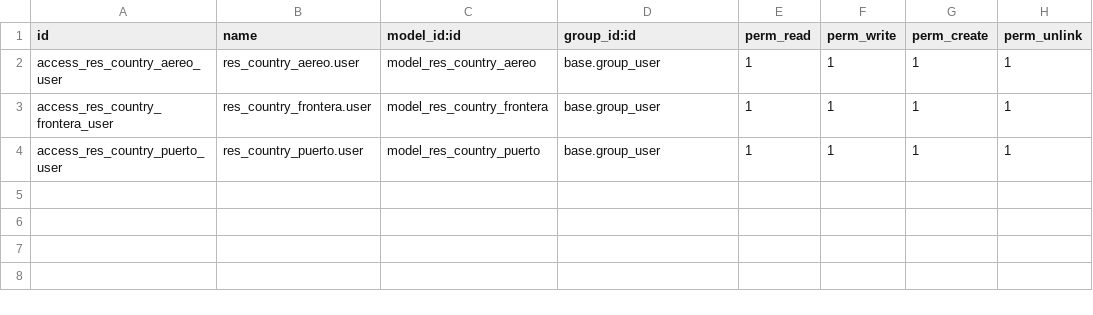
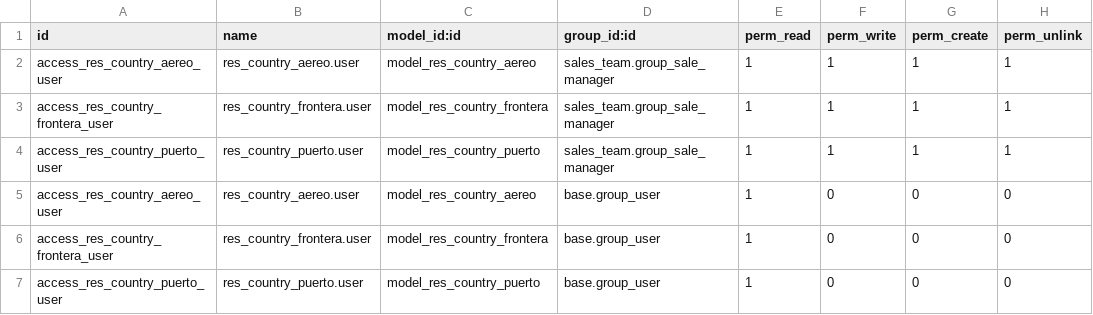
Before and after one commit to 3DigitalGT/bbc, a CSV file: campos/security/ir.model.access.csv, drawn as a sheet.

```diff
--- a/campos/security/ir.model.access.csv
+++ b/campos/security/ir.model.access.csv
@@ -1,4 +1,7 @@
 id,name,model_id:id,group_id:id,perm_read,perm_write,perm_create,perm_unlink
-access_res_country_aereo_user,res_country_aereo.user,model_res_country_aereo,base.group_user,1,1,1,1
-access_res_country_frontera_user,res_country_frontera.user,model_res_country_frontera,base.group_user,1,1,1,1
-access_res_country_puerto_user,res_country_puerto.user,model_res_country_puerto,base.group_user,1,1,1,1
+access_res_country_aereo_user,res_country_aereo.user,model_res_country_aereo,sales_team.group_sale_manager,1,1,1,1
+access_res_country_frontera_user,res_country_frontera.user,model_res_country_frontera,sales_team.group_sale_manager,1,1,1,1
+access_res_country_puerto_user,res_country_puerto.user,model_res_country_puerto,sales_team.group_sale_manager,1,1,1,1
+access_res_country_aereo_user,res_country_aereo.user,model_res_country_aereo,base.group_user,1,0,0,0
+access_res_country_frontera_user,res_country_frontera.user,model_res_country_frontera,base.group_user,1,0,0,0
+access_res_country_puerto_user,res_country_puerto.user,model_res_country_puerto,base.group_user,1,0,0,0
```
Also changed, not shown: BBCV/security/ir.model.access.csv, 4 other files.
